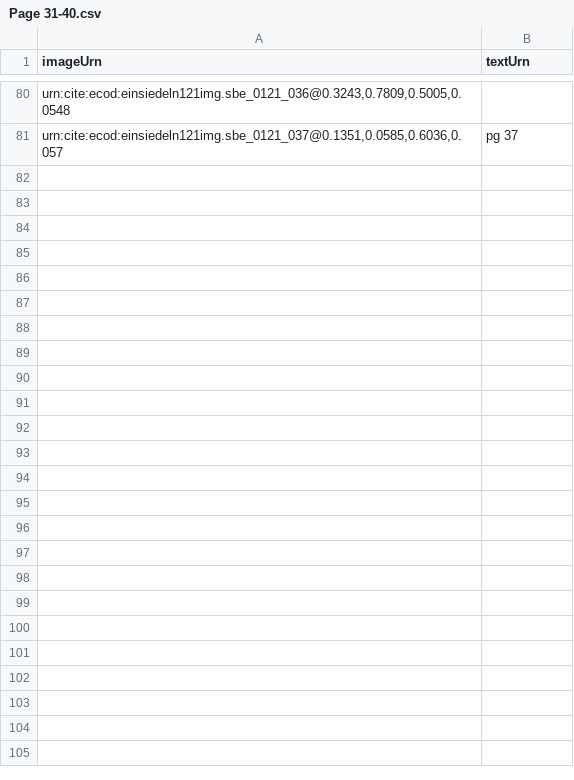
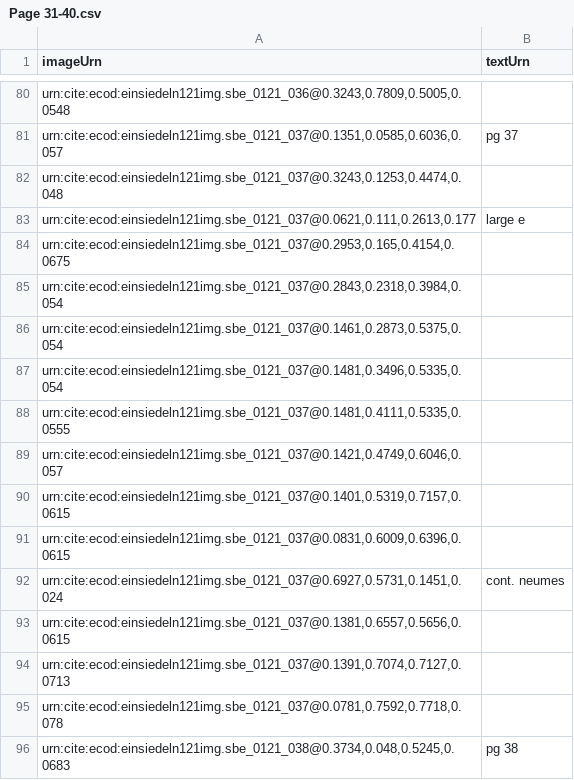
Before and after one commit to HCMID/chant, a CSV file: indices/Page 31-40.csv, drawn as a sheet; only a part is shown, gaps mark what is left out.

Commit message:
Added a page

```diff
--- a/indices/Page 31-40.csv
+++ b/indices/Page 31-40.csv
@@ -81 +81,16 @@ imageUrn, textUrn
 "urn:cite:ecod:einsiedeln121img.sbe_0121_037@0.1351,0.0585,0.6036,0.057",pg 37
+"urn:cite:ecod:einsiedeln121img.sbe_0121_037@0.3243,0.1253,0.4474,0.048",
+"urn:cite:ecod:einsiedeln121img.sbe_0121_037@0.0621,0.111,0.2613,0.177",large e
+"urn:cite:ecod:einsiedeln121img.sbe_0121_037@0.2953,0.165,0.4154,0.0675",
+"urn:cite:ecod:einsiedeln121img.sbe_0121_037@0.2843,0.2318,0.3984,0.054",
+"urn:cite:ecod:einsiedeln121img.sbe_0121_037@0.1461,0.2873,0.5375,0.054",
+"urn:cite:ecod:einsiedeln121img.sbe_0121_037@0.1481,0.3496,0.5335,0.054",
+"urn:cite:ecod:einsiedeln121img.sbe_0121_037@0.1481,0.4111,0.5335,0.0555",
+"urn:cite:ecod:einsiedeln121img.sbe_0121_037@0.1421,0.4749,0.6046,0.057",
+"urn:cite:ecod:einsiedeln121img.sbe_0121_037@0.1401,0.5319,0.7157,0.0615",
+"urn:cite:ecod:einsiedeln121img.sbe_0121_037@0.0831,0.6009,0.6396,0.0615",
+"urn:cite:ecod:einsiedeln121img.sbe_0121_037@0.6927,0.5731,0.1451,0.024",cont. neumes
+"urn:cite:ecod:einsiedeln121img.sbe_0121_037@0.1381,0.6557,0.5656,0.0615",
+"urn:cite:ecod:einsiedeln121img.sbe_0121_037@0.1391,0.7074,0.7127,0.0713",
+"urn:cite:ecod:einsiedeln121img.sbe_0121_037@0.0781,0.7592,0.7718,0.078",
+"urn:cite:ecod:einsiedeln121img.sbe_0121_038@0.3734,0.048,0.5245,0.0683",pg 38
```
